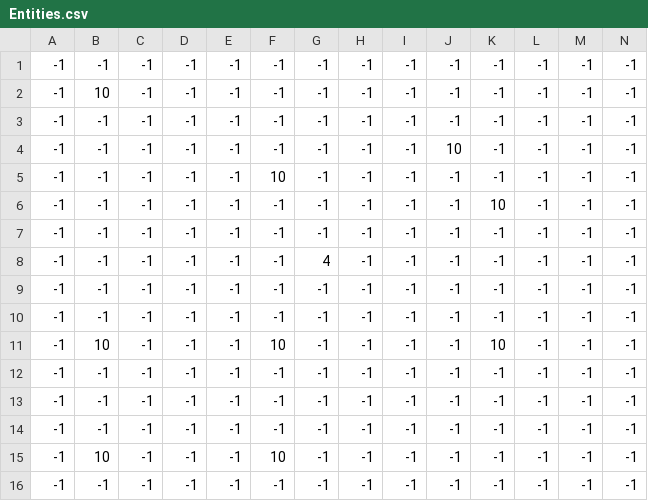
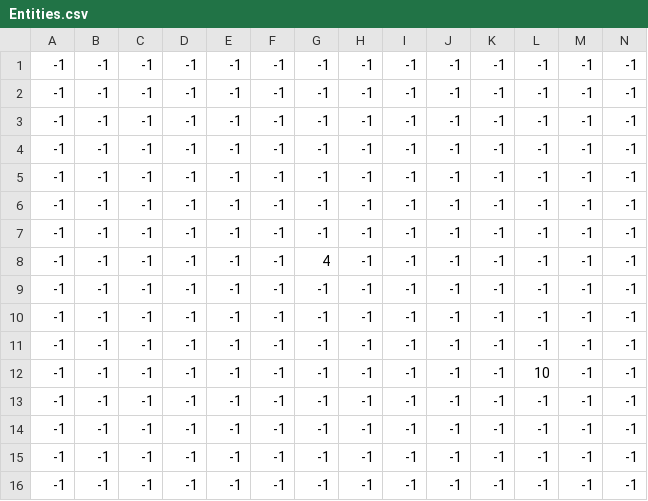
Before and after one commit to PennyS8/Parcel-Peril, a CSV file: graphics/maps/conveyor_hell/Entities.csv, drawn as a sheet; only a part is shown; removed rows and columns are numbered as before the commit, all else as after; rows hold the shown columns only; the diff names each change by its address in the sheet, - before the commit and + after, or states it on an @@ line.

```diff
--- a/graphics/maps/conveyor_hell/Entities.csv
+++ b/graphics/maps/conveyor_hell/Entities.csv
-row 2: -1 | 10 | -1 | -1 | -1 | -1 | -1 | -1 | -1 | -1 | -1 | -1 | -1 | -1
-J3: 10
+J3: -1
-F4: 10
+F4: -1
-K5: 10
+K5: -1
+row 6: -1 | -1 | -1 | -1 | -1 | -1 | -1 | -1 | -1 | -1 | -1 | -1 | -1 | -1
-B11: 10
+B11: -1
-F11: 10
+F11: -1
-K11: 10
+K11: -1
+row 12: -1 | -1 | -1 | -1 | -1 | -1 | -1 | -1 | -1 | -1 | -1 | 10 | -1 | -1
-row 15: -1 | 10 | -1 | -1 | -1 | 10 | -1 | -1 | -1 | -1 | -1 | -1 | -1 | -1
```
Also changed, not shown: 5 other files.
